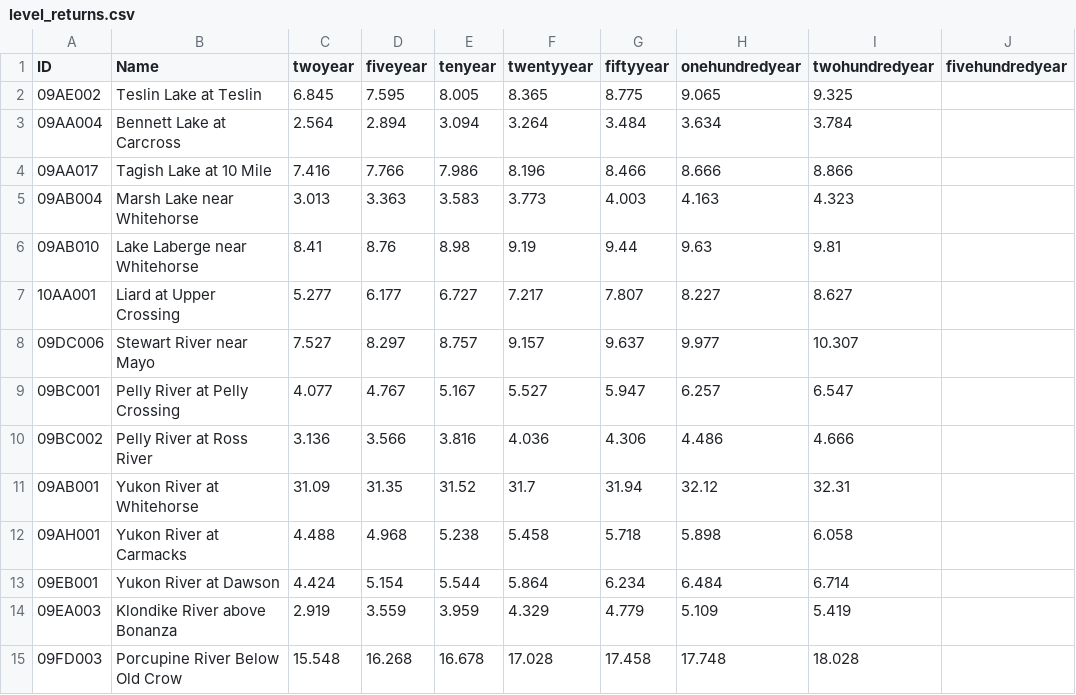
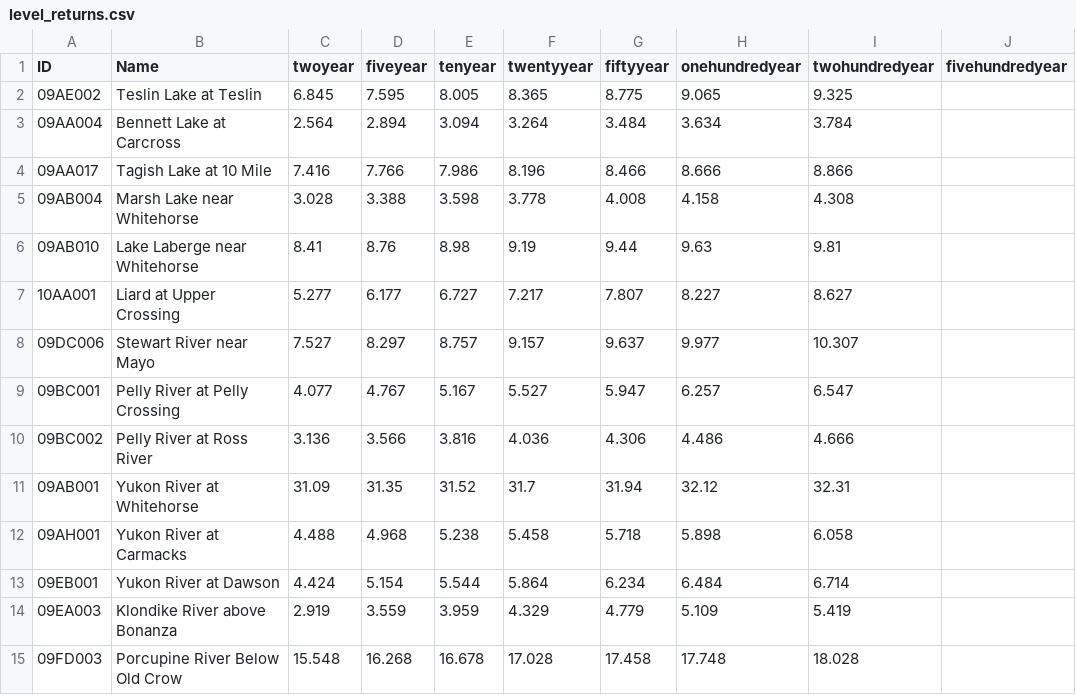
Before and after one commit to YukonWRB/WRBfloods, a CSV file: inst/extdata/level_returns.csv, drawn as a sheet; only a part is shown; the diff names each change by its address in the sheet, - before the commit and + after, or states it on an @@ line.

Commit message:
update to Marsh usign 2022 data

```diff
--- a/inst/extdata/level_returns.csv
+++ b/inst/extdata/level_returns.csv
-C5 (twoyear): 3.013
+C5 (twoyear): 3.028
-D5 (fiveyear): 3.363
+D5 (fiveyear): 3.388
-E5 (tenyear): 3.583
+E5 (tenyear): 3.598
-F5 (twentyyear): 3.773
+F5 (twentyyear): 3.778
-G5 (fiftyyear): 4.003
+G5 (fiftyyear): 4.008
-H5 (onehundredyear): 4.163
+H5 (onehundredyear): 4.158
-I5 (twohundredyear): 4.323
+I5 (twohundredyear): 4.308
```
